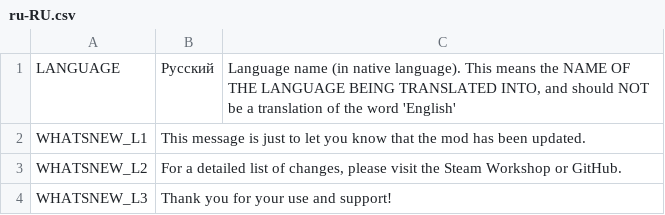
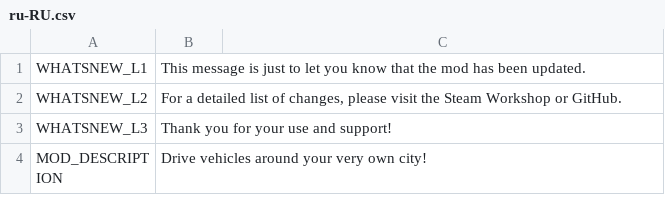
Before and after one commit to bradleyq/IOperateItRevamped, a CSV file: DriveIt/Translations/ru-RU.csv, drawn as a sheet; only a part is shown; the shorter side is filled out with more unchanged rows.

```diff
--- a/DriveIt/Translations/ru-RU.csv
+++ b/DriveIt/Translations/ru-RU.csv
@@ -1,2 +1 @@
-"LANGUAGE","Русский","Language name (in native language).  This means the NAME OF THE LANGUAGE BEING TRANSLATED INTO, and should NOT be a translation of the word 'English'"
 "WHATSNEW_L1","This message is just to let you know that the mod has been updated.",""
```
Also changed, not shown: DriveIt/Translations/id-ID.csv, DriveIt/Translations/pt-BR.csv, 28 other files.
